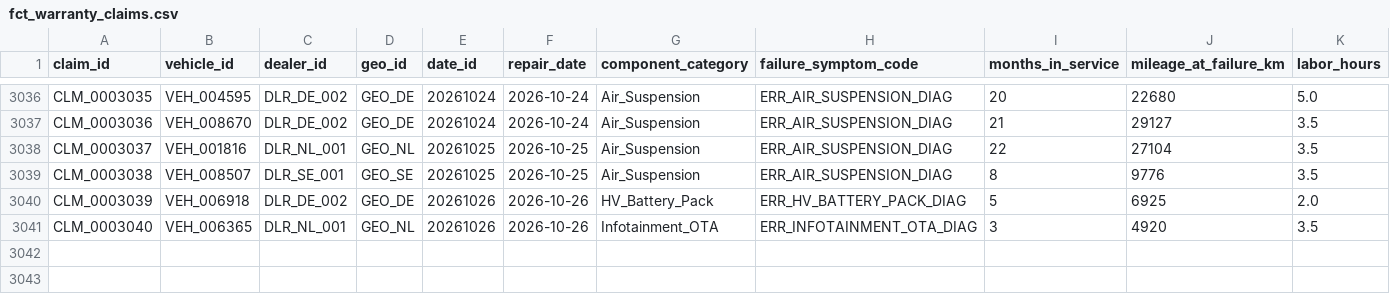
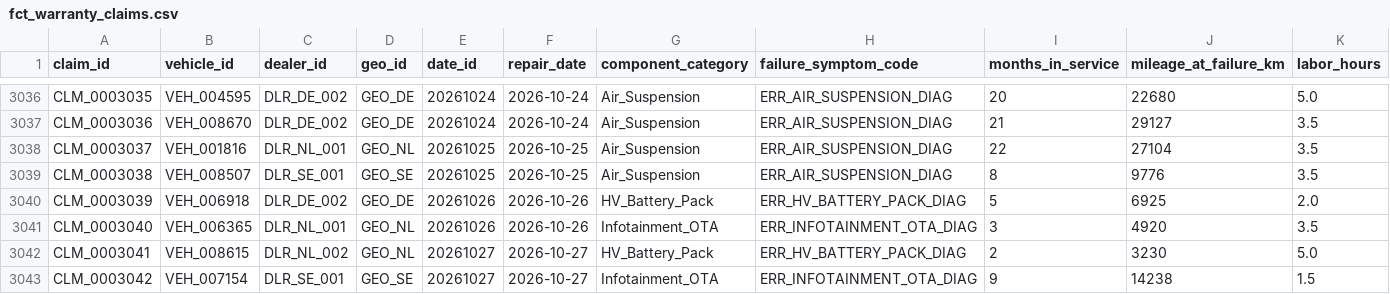
Before and after one commit to TejalGB/automotive-operations-intelligence, a CSV file: data/marts/fct_warranty_claims.csv, drawn as a sheet; only a part is shown, gaps mark what is left out; rows hold the shown columns only; the diff names each change by its address in the sheet, - before the commit and + after, or states it on an @@ line.

```diff
--- a/data/marts/fct_warranty_claims.csv
+++ b/data/marts/fct_warranty_claims.csv
+row 3042: CLM_0003041 | VEH_008615 | DLR_NL_002 | GEO_NL | 20261027 | 2026-10-27 | HV_Battery_Pack | ERR_HV_BATTERY_PACK_DIAG | 2 | 3230 | 5.0
+row 3043: CLM_0003042 | VEH_007154 | DLR_SE_001 | GEO_SE | 20261027 | 2026-10-27 | Infotainment_OTA | ERR_INFOTAINMENT_OTA_DIAG | 9 | 14238 | 1.5
```
Also changed, not shown: 2 other files.
